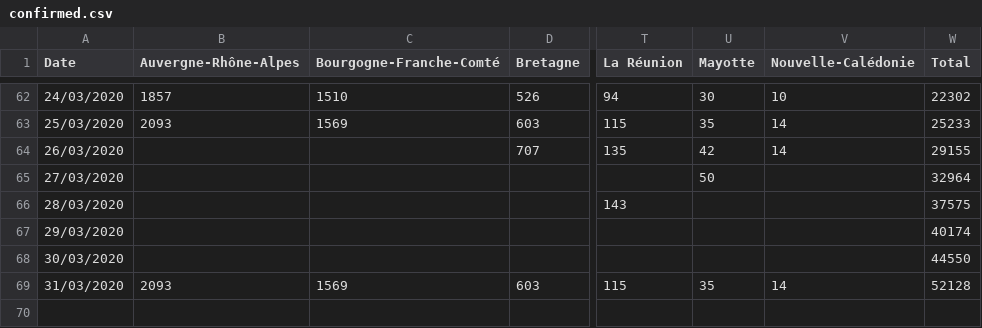
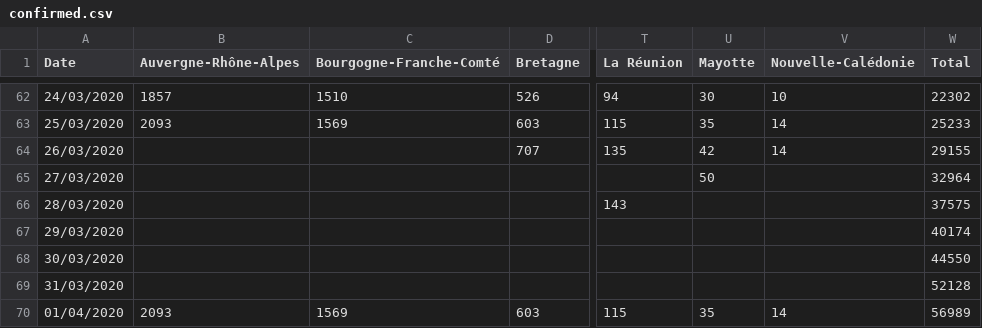
Before and after one commit to sdmj45/xiaomakuaibao, a CSV file: data/data/confirmed.csv, drawn as a sheet; only a part is shown, gaps mark what is left out; addresses are those after the commit; rows hold the shown columns only; the diff names each change by its address in the sheet, - before the commit and + after, or states it on an @@ line.

```diff
--- a/data/data/confirmed.csv
+++ b/data/data/confirmed.csv
+row 69: 31/03/2020 |  |  |  |  |  |  | 52128
-A70 (Date): 31/03/2020
+A70 (Date): 01/04/2020
-W70 (Total): 52128
+W70 (Total): 56989
```
Also changed, not shown: data/data/deaths.csv, data/data/recovered.csv, 5 other files.
